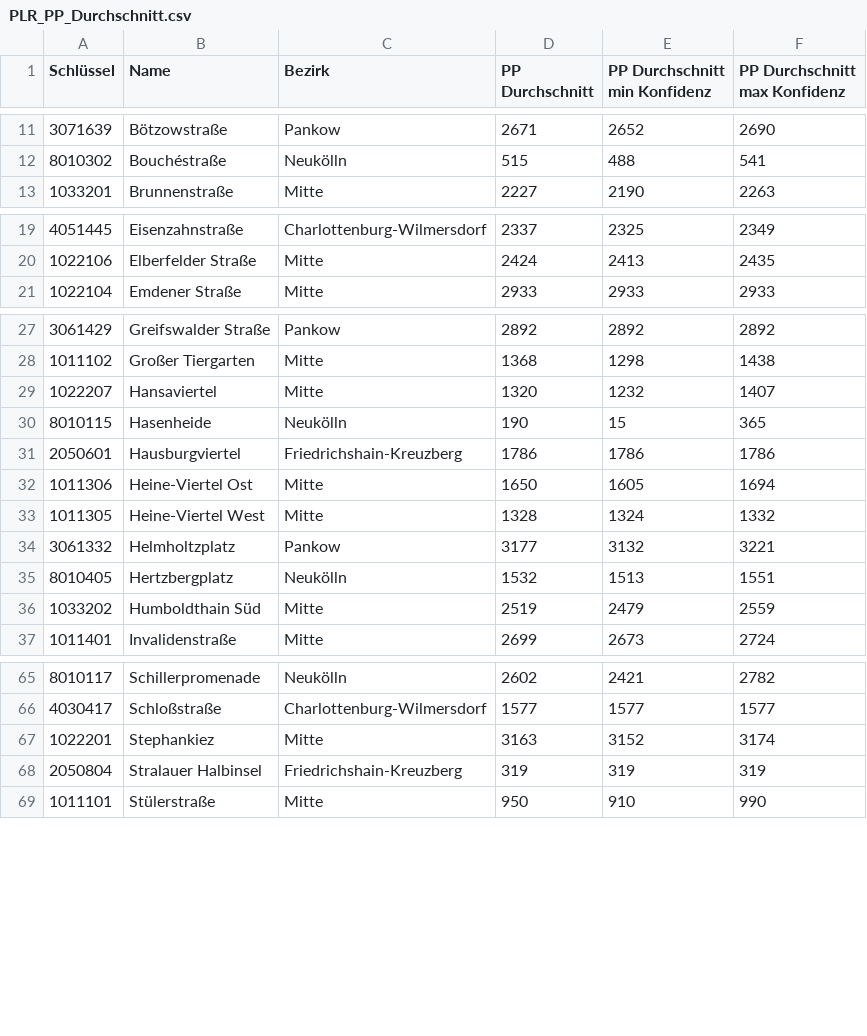
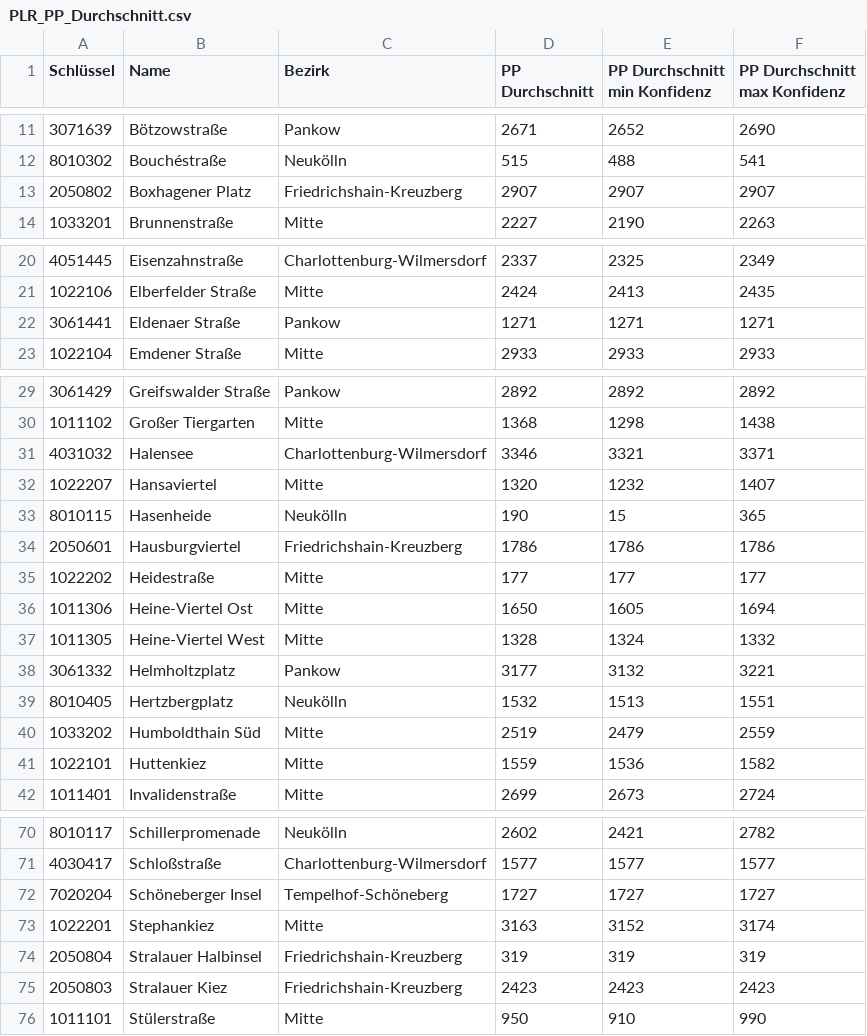
Before and after one commit to hanshack/parkplatztransform-data-analysis, a CSV file: data/out/PLR_PP_Durchschnitt.csv, drawn as a sheet; only a part is shown, gaps mark what is left out.

```diff
--- a/data/out/PLR_PP_Durchschnitt.csv
+++ b/data/out/PLR_PP_Durchschnitt.csv
@@ -12,2 +12,3 @@ Schlüssel,Name,Bezirk,PP Durchschnitt,PP Durchschnitt min Konfidenz,PP Durchsch
 8010302,Bouchéstraße,Neukölln,515,488,541
+2050802,Boxhagener Platz,Friedrichshain-Kreuzberg,2907,2907,2907
 1033201,Brunnenstraße,Mitte,2227,2190,2263
@@ -20,2 +21,3 @@ Schlüssel,Name,Bezirk,PP Durchschnitt,PP Durchschnitt min Konfidenz,PP Durchsch
 1022106,Elberfelder Straße,Mitte,2424,2413,2435
+3061441,Eldenaer Straße,Pankow,1271,1271,1271
 1022104,Emdener Straße,Mitte,2933,2933,2933
@@ -28,2 +30,3 @@ Schlüssel,Name,Bezirk,PP Durchschnitt,PP Durchschnitt min Konfidenz,PP Durchsch
 1011102,Großer Tiergarten,Mitte,1368,1298,1438
+4031032,Halensee,Charlottenburg-Wilmersdorf,3346,3321,3371
 1022207,Hansaviertel,Mitte,1320,1232,1407
@@ -31,2 +34,3 @@ Schlüssel,Name,Bezirk,PP Durchschnitt,PP Durchschnitt min Konfidenz,PP Durchsch
 2050601,Hausburgviertel,Friedrichshain-Kreuzberg,1786,1786,1786
+1022202,Heidestraße,Mitte,177,177,177
 1011306,Heine-Viertel Ost,Mitte,1650,1605,1694
@@ -36,2 +40,3 @@ Schlüssel,Name,Bezirk,PP Durchschnitt,PP Durchschnitt min Konfidenz,PP Durchsch
 1033202,Humboldthain Süd,Mitte,2519,2479,2559
+1022101,Huttenkiez,Mitte,1559,1536,1582
 1011401,Invalidenstraße,Mitte,2699,2673,2724
@@ -66,4 +71,6 @@ Schlüssel,Name,Bezirk,PP Durchschnitt,PP Durchschnitt min Konfidenz,PP Durchsch
 4030417,Schloßstraße,Charlottenburg-Wilmersdorf,1577,1577,1577
+7020204,Schöneberger Insel,Tempelhof-Schöneberg,1727,1727,1727
 1022201,Stephankiez,Mitte,3163,3152,3174
 2050804,Stralauer Halbinsel,Friedrichshain-Kreuzberg,319,319,319
+2050803,Stralauer Kiez,Friedrichshain-Kreuzberg,2423,2423,2423
 1011101,Stülerstraße,Mitte,950,910,990
```
Also changed, not shown: data/out/PLR_PP_Flaeche_Strassenverkehr.csv, data/out/PLR_Vergleich_PP_Gruenflaeche.csv, 7 other files.
